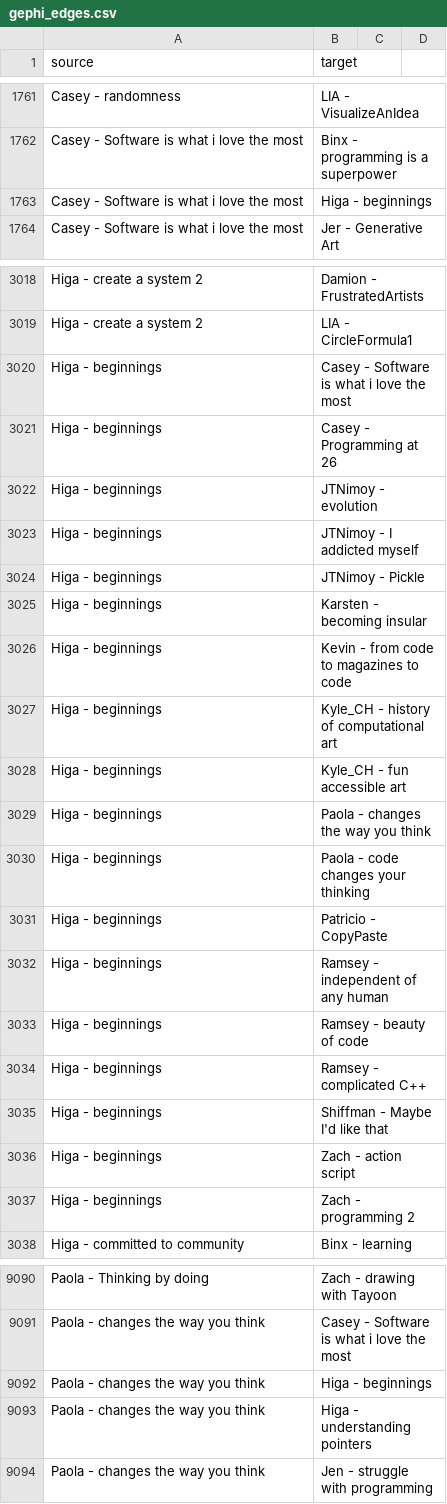
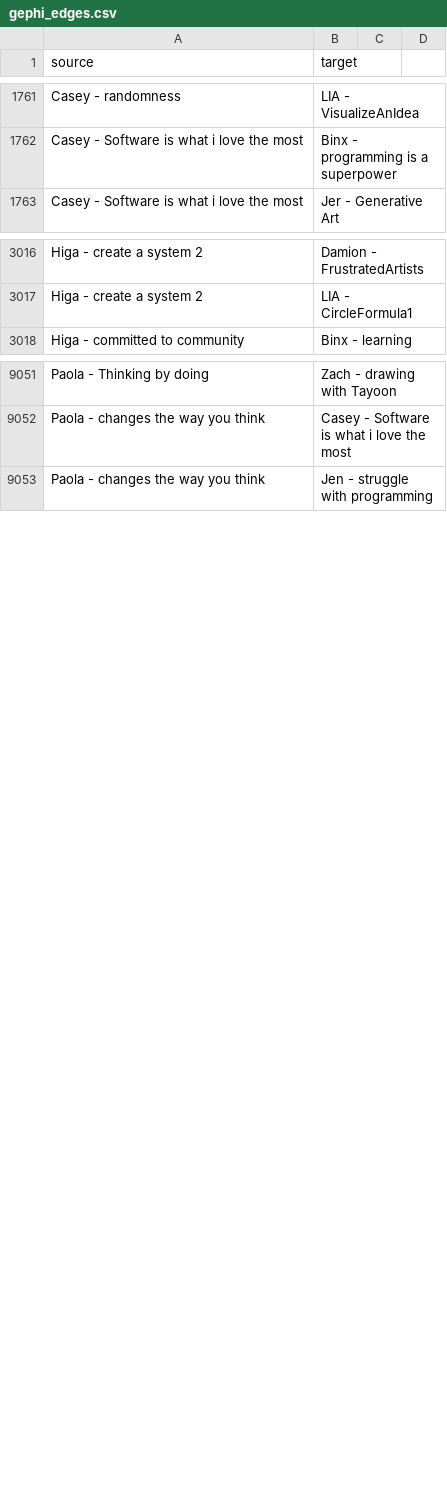
Before and after one commit to CLOUDS-Interactive-Documentary/CLOUDS, a CSV file: CloudsLinker/bin/data/gephi_edges.csv, drawn as a sheet; only a part is shown, gaps mark what is left out; the diff covers the shown part only.

```diff
--- a/CloudsLinker/bin/data/gephi_edges.csv
+++ b/CloudsLinker/bin/data/gephi_edges.csv
@@ -1762,3 +1762,2 @@ Casey - randomness,LIA - VisualizeAnIdea
 Casey - Software is what i love the most,Binx - programming is a superpower
-Casey - Software is what i love the most,Higa - beginnings
 Casey - Software is what i love the most,Jer - Generative Art
@@ -3019,20 +3017,2 @@ Higa - create a system 2,Damion - FrustratedArtists
 Higa - create a system 2,LIA - CircleFormula1
-Higa - beginnings,Casey - Software is what i love the most
-Higa - beginnings,Casey - Programming at 26
-Higa - beginnings,JTNimoy - evolution
-Higa - beginnings,JTNimoy - I addicted myself
-Higa - beginnings,JTNimoy - Pickle
-Higa - beginnings,Karsten - becoming insular
-Higa - beginnings,Kevin - from code to magazines to code
-Higa - beginnings,Kyle_CH - history of computational art
-Higa - beginnings,Kyle_CH - fun accessible art
-Higa - beginnings,Paola - changes the way you think
-Higa - beginnings,Paola - code changes your thinking
-Higa - beginnings,Patricio - CopyPaste
-Higa - beginnings,Ramsey - independent of any human
-Higa - beginnings,Ramsey - beauty of code
-Higa - beginnings,Ramsey - complicated C++
-Higa - beginnings,Shiffman - Maybe I'd like that
-Higa - beginnings,Zach - action script
-Higa - beginnings,Zach - programming 2
 Higa - committed to community,Binx - learning
@@ -9091,4 +9052,2 @@ Paola - Thinking by doing,Zach - drawing with Tayoon
 Paola - changes the way you think,Casey - Software is what i love the most
-Paola - changes the way you think,Higa - beginnings
-Paola - changes the way you think,Higa - understanding pointers
 Paola - changes the way you think,Jen - struggle with programming
```
Also changed, not shown: 35 removed rows elsewhere in this file, 3 other files.
